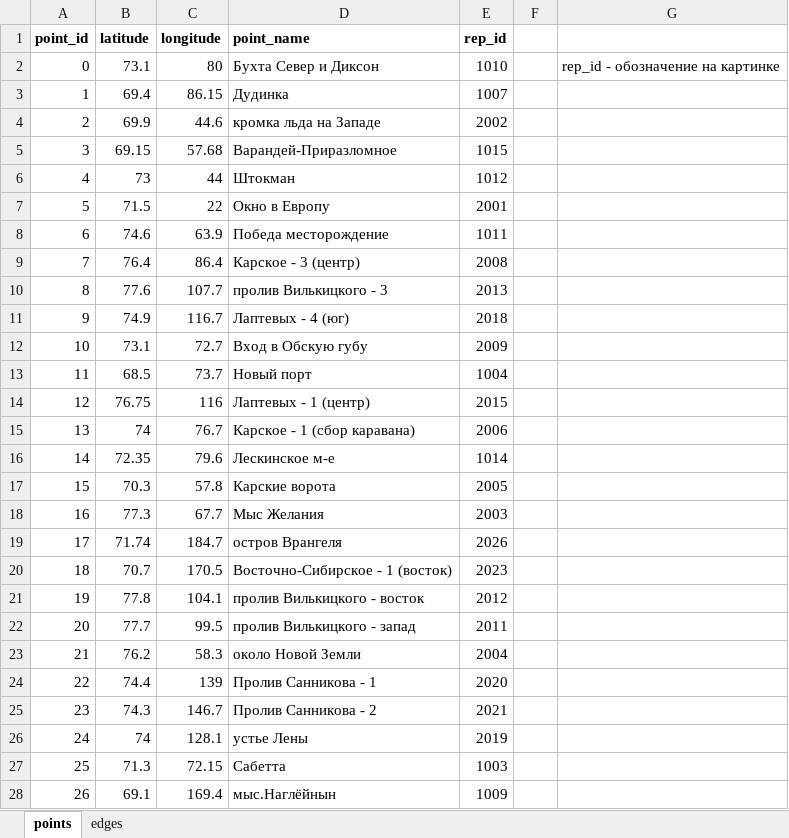
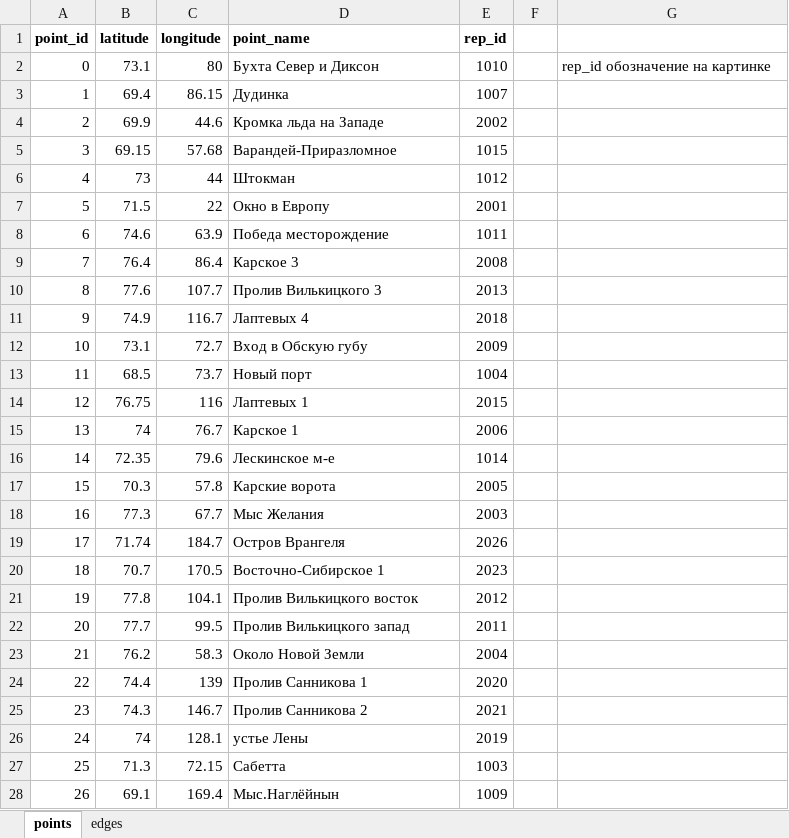
Before and after one commit to sttie/ldt-rosatom, an Excel workbook: dataset/ГрафДанные.xlsx, sheet points, drawn as a sheet; only a part is shown; values as stored, in another font and other column widths than the file's, no borders; the diff covers the shown part only; the diff names each change by its address in the sheet, - before the commit and + after, or states it on an @@ line.

Commit message:
fix greedy, fix dataset names, make path building take nearest vertex first

```diff
--- a/dataset/ГрафДанные.xlsx (sheet points)
+++ b/dataset/ГрафДанные.xlsx (sheet points)
-G2: rep_id - обозначение на картинке
+G2: rep_id обозначение на картинке
-D4 (point_name): кромка льда на Западе
+D4 (point_name): Кромка льда на Западе
-D9 (point_name): Карское - 3 (центр)
+D9 (point_name): Карское 3
-D10 (point_name): пролив Вилькицкого - 3
+D10 (point_name): Пролив Вилькицкого 3
-D11 (point_name): Лаптевых - 4 (юг)
+D11 (point_name): Лаптевых 4
-D14 (point_name): Лаптевых - 1 (центр)
+D14 (point_name): Лаптевых 1
-D15 (point_name): Карское - 1 (сбор каравана)
+D15 (point_name): Карское 1
-D19 (point_name): остров Врангеля
+D19 (point_name): Остров Врангеля
-D20 (point_name): Восточно-Сибирское - 1 (восток)
+D20 (point_name): Восточно-Сибирское 1
-D21 (point_name): пролив Вилькицкого - восток
+D21 (point_name): Пролив Вилькицкого восток
-D22 (point_name): пролив Вилькицкого - запад
+D22 (point_name): Пролив Вилькицкого запад
-D23 (point_name): около Новой Земли
+D23 (point_name): Около Новой Земли
-D24 (point_name): Пролив Санникова - 1
+D24 (point_name): Пролив Санникова 1
-D25 (point_name): Пролив Санникова - 2
+D25 (point_name): Пролив Санникова 2
-D28 (point_name): мыс.Наглёйнын
+D28 (point_name): Мыс.Наглёйнын
```
Also changed, not shown: 9 edited cells elsewhere in this sheet, dataset/Расписание движения судов.xlsx, 7 other files.
